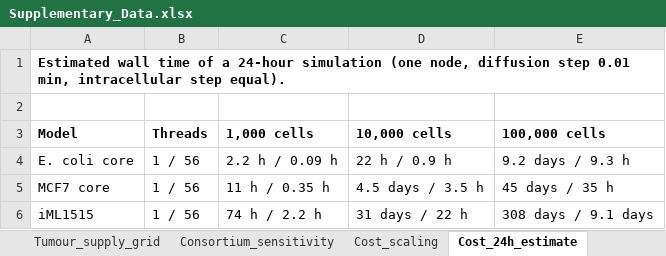
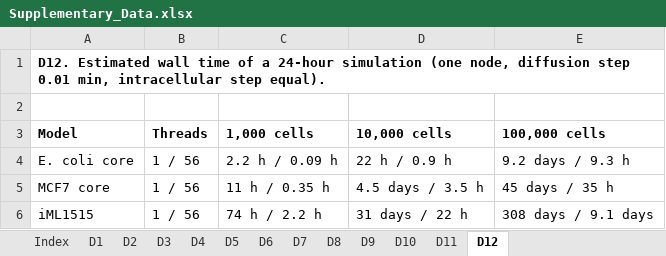
Before and after one commit to PhysiCelldFBA/pcdfba-release-runs, an Excel workbook: paper_figures/supplementary_data/Supplementary_Data.xlsx, sheet D12, drawn as a sheet; values as stored, in another font and other column widths than the file's, no borders; the diff names each change by its address in the sheet, - before the commit and + after, or states it on an @@ line.

Commit message:
Supplementary Data sheets renamed D1-D12

```diff
--- a/paper_figures/supplementary_data/Supplementary_Data.xlsx (sheet D12)
+++ b/paper_figures/supplementary_data/Supplementary_Data.xlsx (sheet D12)
-sheet tab: Tumour_supply_grid
+sheet tab: D9
-sheet tab: Consortium_sensitivity
+sheet tab: D10
-sheet tab: Cost_scaling
+sheet tab: D11
-sheet tab: Cost_24h_estimate
+sheet tab: D12
-A1 (Model): Estimated wall…
+A1 (Model): D12. Estimated wall…
```
Also changed, not shown: sheet Index, sheet D1, sheet D11, sheet D6, sheet D4, sheet D9, 6 more sheets, other sheet tabs, 3 other files.
